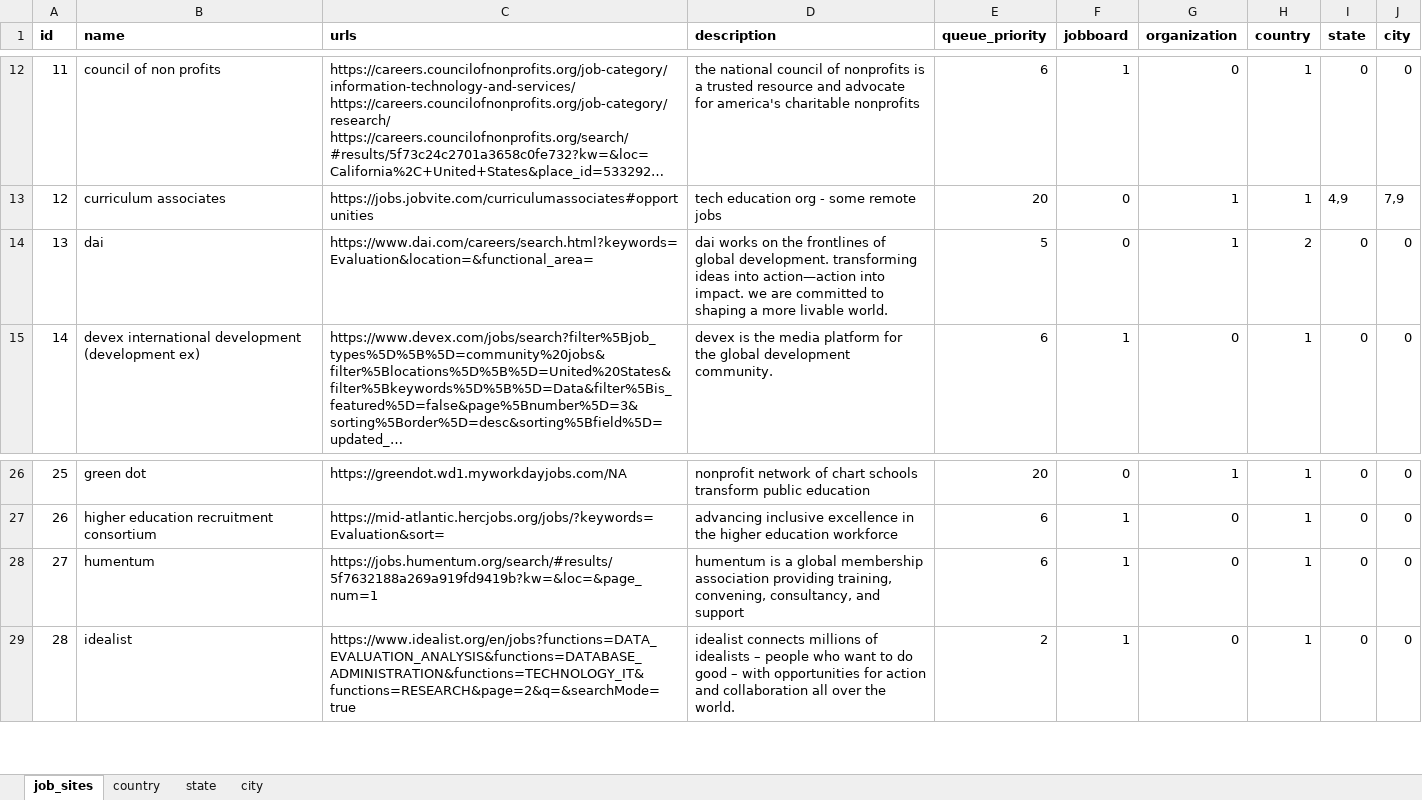
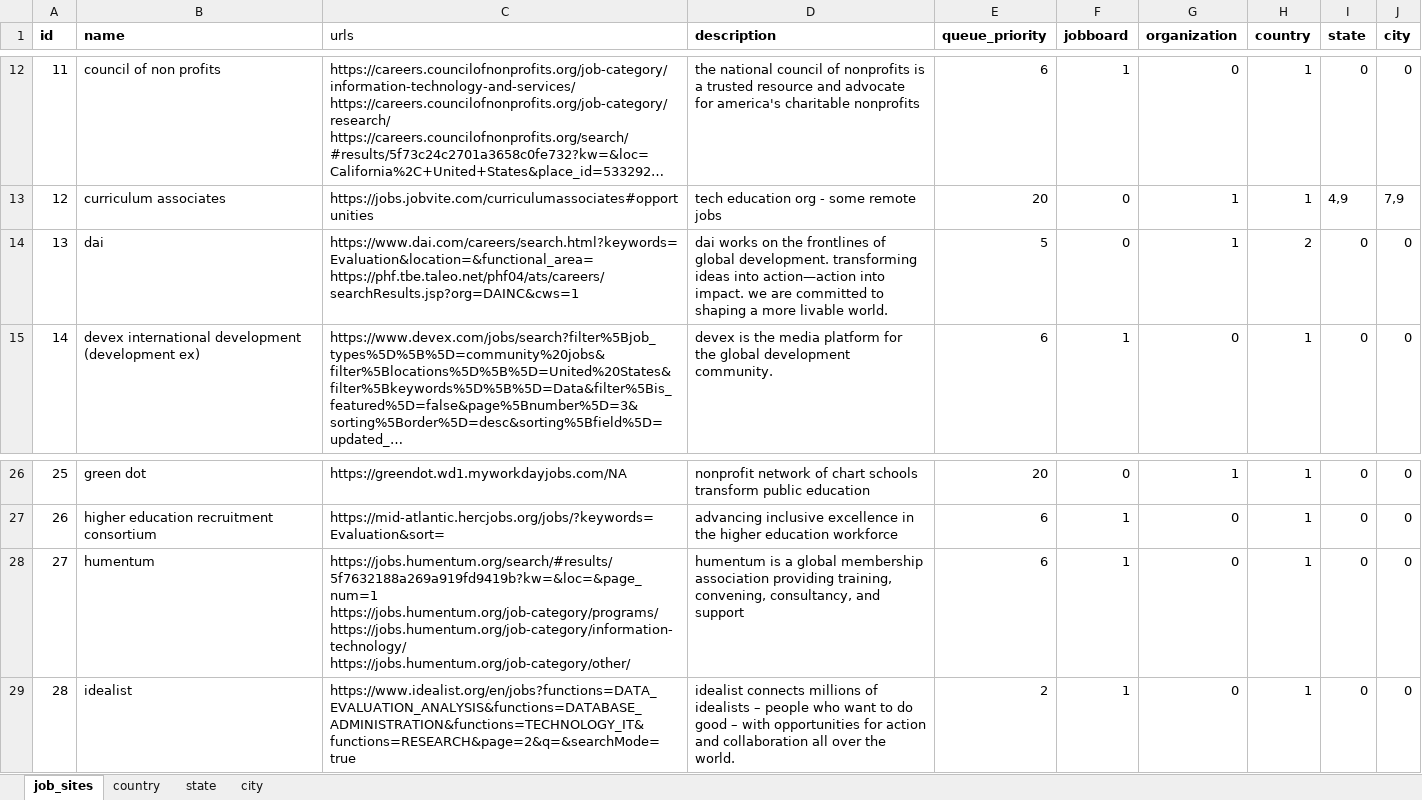
Before and after one commit to jaimiles23/jobboard_visitor, an Excel workbook: jobboard_info.xlsx, sheet job_sites, drawn as a sheet; only a part is shown, gaps mark what is left out; long unchanged cells end in …; values as stored, in another font and other column widths than the file's, no borders; ↵ is a line break in a cell; the diff names each change by its address in the sheet, - before the commit and + after, or states it on an @@ line.

```diff
--- a/jobboard_info.xlsx (sheet job_sites)
+++ b/jobboard_info.xlsx (sheet job_sites)
-C1 bold: on
+C1 bold: off
-C14 (urls): https://www.dai.com/careers/search.html?keywords=Evaluation&location=&functional_area=
+C14 (urls): https://www.dai.com/careers/search.html?keywords=Evaluation&location=&functional_area= ↵ https://phf.tbe.taleo.net/phf04/ats/careers/searchResults.jsp?org=DAINC&cws=1
-C28 (urls): https://jobs.humentum.org/search/#results/5f7632188a269a919fd9419b?kw=&loc=&page_num=1
+C28 (urls): https://jobs.humentum.org/search/#results/5f7632188a269a919fd9419b?kw=&loc=&page_num=1 ↵ https://jobs.humentum.org/job-category/programs/ ↵ https://jobs.humentum.org/job-category/information-technology/ ↵ https://jobs.humentum.org/job-category/other/
```
Also changed, not shown: 4 other files.
